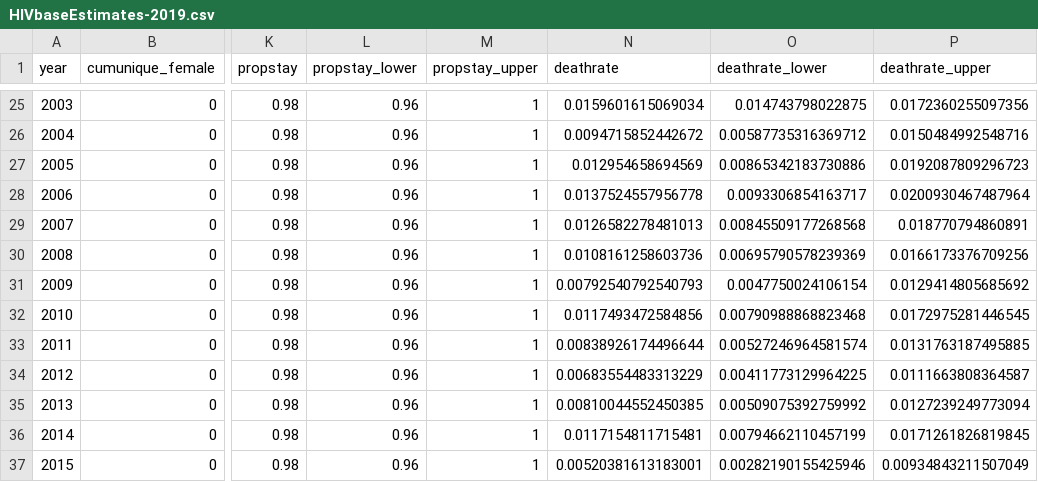
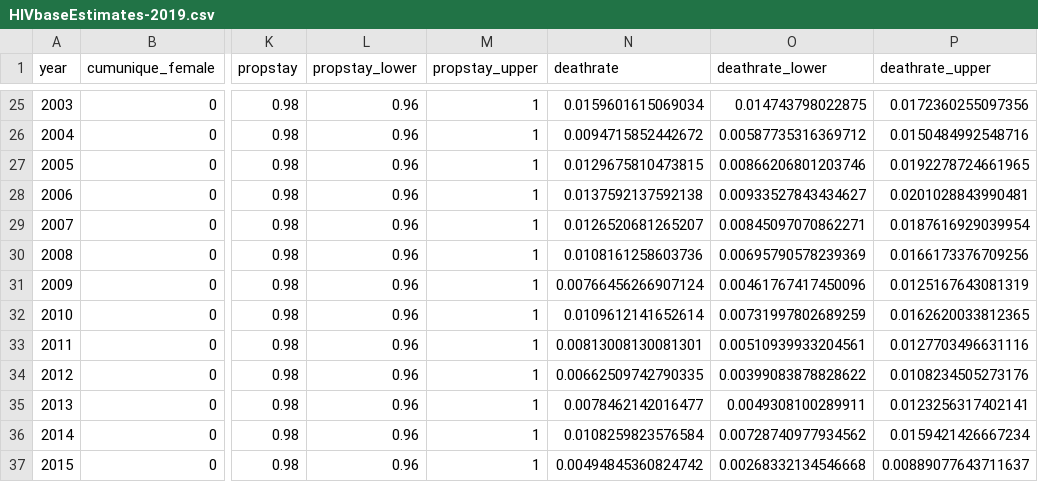
Before and after one commit to The-Kirby-Institute/Cascade_calculations, a CSV file: HIV/data/HIVbaseEstimates-2019.csv, drawn as a sheet; only a part is shown, gaps mark what is left out; the diff covers the shown part only; the diff names each change by its address in the sheet, - before the commit and + after, or states it on an @@ line.

```diff
--- a/HIV/data/HIVbaseEstimates-2019.csv
+++ b/HIV/data/HIVbaseEstimates-2019.csv
-N27 (deathrate): 0.012954658694569
+N27 (deathrate): 0.0129675810473815
-O27 (deathrate_lower): 0.00865342183730886
+O27 (deathrate_lower): 0.00866206801203746
-P27 (deathrate_upper): 0.0192087809296723
+P27 (deathrate_upper): 0.0192278724661965
-N28 (deathrate): 0.0137524557956778
+N28 (deathrate): 0.0137592137592138
-O28 (deathrate_lower): 0.0093306854163717
+O28 (deathrate_lower): 0.00933527843434627
-P28 (deathrate_upper): 0.0200930467487964
+P28 (deathrate_upper): 0.0201028843990481
-N29 (deathrate): 0.0126582278481013
+N29 (deathrate): 0.0126520681265207
-O29 (deathrate_lower): 0.00845509177268568
+O29 (deathrate_lower): 0.00845097070862271
-P29 (deathrate_upper): 0.018770794860891
+P29 (deathrate_upper): 0.0187616929039954
-N31 (deathrate): 0.00792540792540793
+N31 (deathrate): 0.00766456266907124
-O31 (deathrate_lower): 0.0047750024106154
+O31 (deathrate_lower): 0.00461767417450096
-P31 (deathrate_upper): 0.0129414805685692
+P31 (deathrate_upper): 0.0125167643081319
-N32 (deathrate): 0.0117493472584856
+N32 (deathrate): 0.0109612141652614
-O32 (deathrate_lower): 0.00790988868823468
+O32 (deathrate_lower): 0.00731997802689259
-P32 (deathrate_upper): 0.0172975281446545
+P32 (deathrate_upper): 0.0162620033812365
-N33 (deathrate): 0.00838926174496644
+N33 (deathrate): 0.00813008130081301
-O33 (deathrate_lower): 0.00527246964581574
+O33 (deathrate_lower): 0.00510939933204561
-P33 (deathrate_upper): 0.0131763187495885
+P33 (deathrate_upper): 0.0127703496631116
-N34 (deathrate): 0.00683554483313229
+N34 (deathrate): 0.00662509742790335
-O34 (deathrate_lower): 0.00411773129964225
+O34 (deathrate_lower): 0.00399083878828622
-P34 (deathrate_upper): 0.0111663808364587
+P34 (deathrate_upper): 0.0108234505273176
-N35 (deathrate): 0.00810044552450385
+N35 (deathrate): 0.0078462142016477
-O35 (deathrate_lower): 0.00509075392759992
+O35 (deathrate_lower): 0.0049308100289911
-P35 (deathrate_upper): 0.0127239249773094
+P35 (deathrate_upper): 0.0123256317402141
-N36 (deathrate): 0.0117154811715481
+N36 (deathrate): 0.0108259823576584
-O36 (deathrate_lower): 0.00794662110457199
+O36 (deathrate_lower): 0.00728740977934562
-P36 (deathrate_upper): 0.0171261826819845
+P36 (deathrate_upper): 0.0159421426667234
-N37 (deathrate): 0.00520381613183001
+N37 (deathrate): 0.00494845360824742
-O37 (deathrate_lower): 0.00282190155425946
+O37 (deathrate_lower): 0.00268332134546668
-P37 (deathrate_upper): 0.00934843211507049
+P37 (deathrate_upper): 0.00889077643711637
```
Also changed, not shown: 12 edited cells elsewhere in this file, HIV/data/HIVadjustments-2019.csv, 1 other file.
